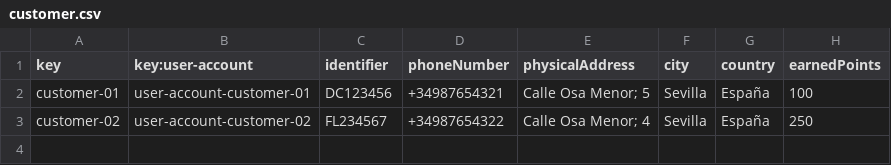
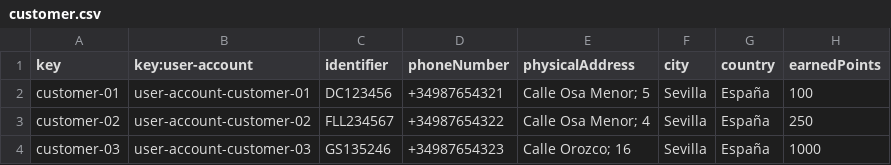
Before and after one commit to javsorbla/Acme-ANS-D03, a CSV file: src/main/resources/WEB-INF/data/sample/customer.csv, drawn as a sheet.

Commit message:
Second version of sample datas (before second follow up sesion)

```diff
--- a/src/main/resources/WEB-INF/data/sample/customer.csv
+++ b/src/main/resources/WEB-INF/data/sample/customer.csv
@@ -2,2 +2,3 @@ key,key:user-account,identifier,phoneNumber,physicalAddress,city,country,earnedP
 customer-01,user-account-customer-01,"DC123456","+34987654321","Calle Osa Menor; 5","Sevilla","España",100
-customer-02,user-account-customer-02,"FL234567","+34987654322","Calle Osa Menor; 4","Sevilla","España",250
+customer-02,user-account-customer-02,"FLL234567","+34987654322","Calle Osa Menor; 4","Sevilla","España",250
+customer-03,user-account-customer-03,"GS135246","+34987654323","Calle Orozco; 16","Sevilla","España",1000
```
Also changed, not shown: src/main/resources/WEB-INF/data/sample/user-account.csv, 3 other files.
